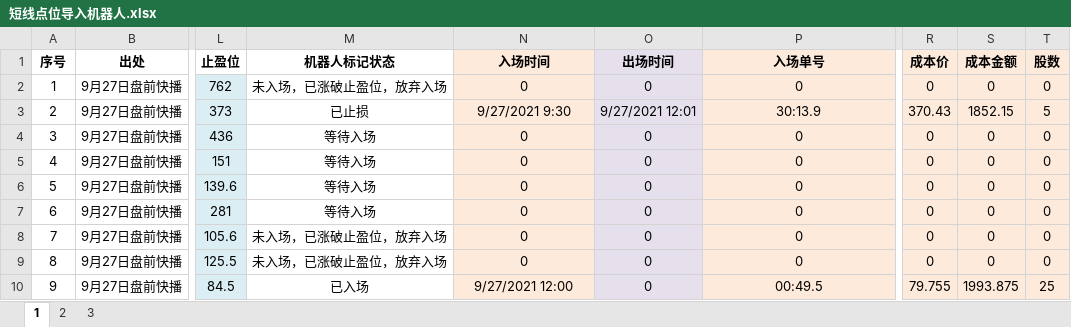
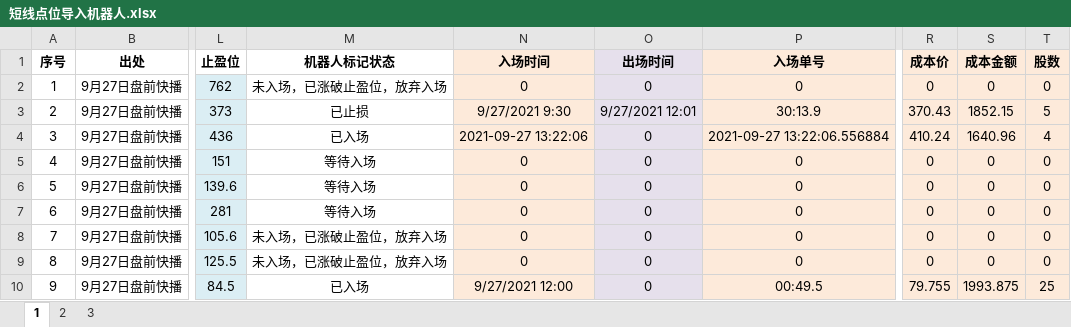
Before and after one commit to zxcvbnm3260/ChristopherShen, an Excel workbook: 短线点位导入机器人.xlsx, sheet 1, drawn as a sheet; only a part is shown, gaps mark what is left out; values as stored, in another font and other column widths than the file's, no borders; the diff names each change by its address in the sheet, - before the commit and + after, or states it on an @@ line.

Commit message:
买入MRNA

```diff
--- a/短线点位导入机器人.xlsx (sheet 1)
+++ b/短线点位导入机器人.xlsx (sheet 1)
-M4 (机器人标记状态): 等待入场
+M4 (机器人标记状态): 已入场
-N4 (入场时间): 0
+N4 (入场时间): 2021-09-27 13:22:06
-P4 (入场单号): 0
+P4 (入场单号): 2021-09-27 13:22:06.556884
-R4 (成本价): 0
+R4 (成本价): 410.24
-S4 (成本金额): 0
+S4 (成本金额): 1640.96
-T4 (股数): 0
+T4 (股数): 4
```
Also changed, not shown: formulas that keep their value.
